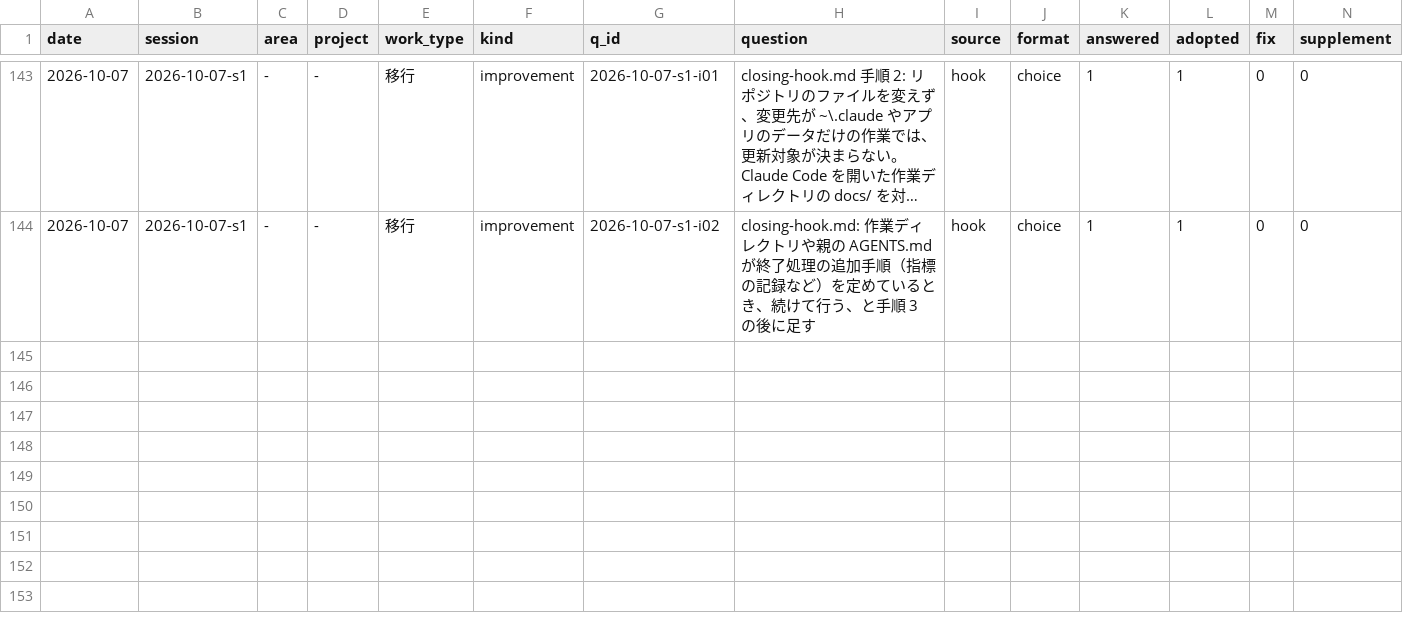
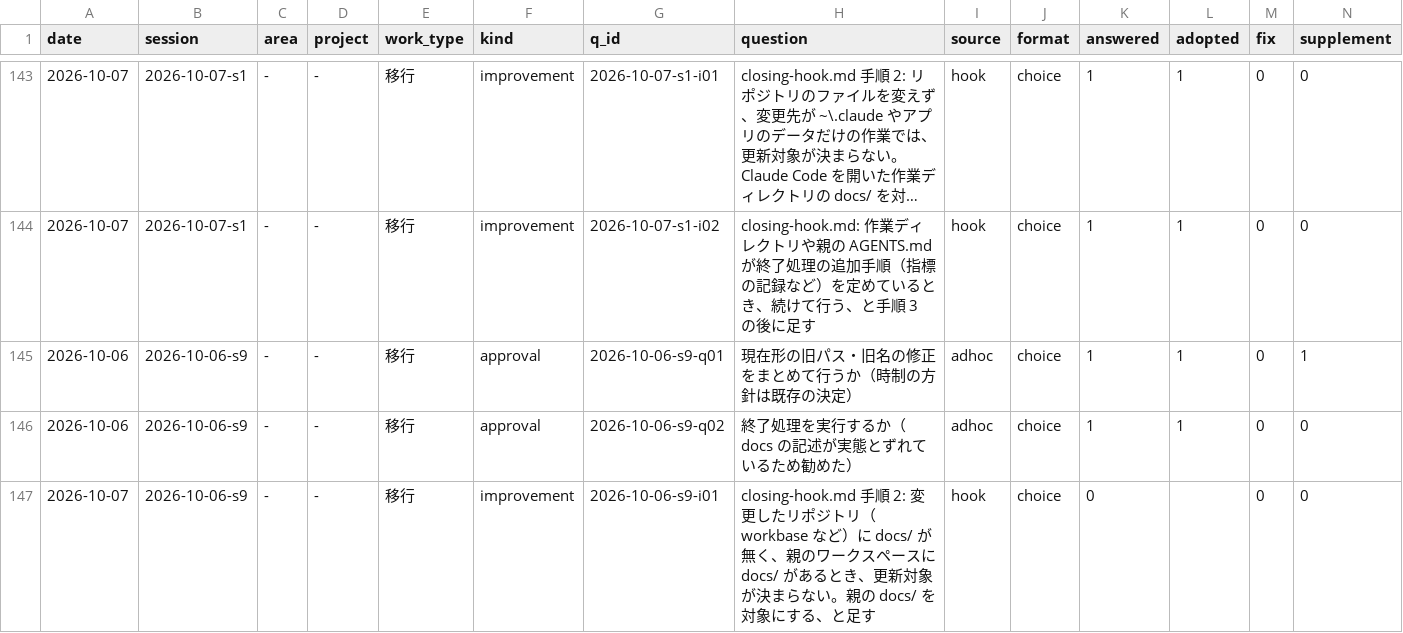
Before and after one commit to yuzucha16/worksample, a CSV file: docs/metrics/events.csv, drawn as a sheet; only a part is shown, gaps mark what is left out; long unchanged cells end in …; rows hold the shown columns only; the diff names each change by its address in the sheet, - before the commit and + after, or states it on an @@ line.

```diff
--- a/docs/metrics/events.csv
+++ b/docs/metrics/events.csv
+row 145: 2026-10-06 | 2026-10-06-s9 | - | - | 移行 | approval | 2026-10-06-s9-q01 | 現在形の旧パス・旧名の修正をまとめて行うか（時制の方針は既存の決定） | adhoc | choice | 1 | 1 | 0 | 1
+row 146: 2026-10-06 | 2026-10-06-s9 | - | - | 移行 | approval | 2026-10-06-s9-q02 | 終了処理を実行するか（docs の記述が実態とずれているため勧めた） | adhoc | choice | 1 | 1 | 0 | 0
+row 147: 2026-10-07 | 2026-10-06-s9 | - | - | 移行 | improvement | 2026-10-06-s9-i01 | closing-hook.md 手順 2: 変更したリポジトリ（workbase など）に docs/ が無く、親のワークスペースに docs/ があるとき、更新対象が決まらない。親の docs/ を対象にする、と足す | hook | choice | 0 |  | 0 | 0
```
Also changed, not shown: docs/metrics/sessions.csv, docs/metrics/threads.csv, 1 other file.
